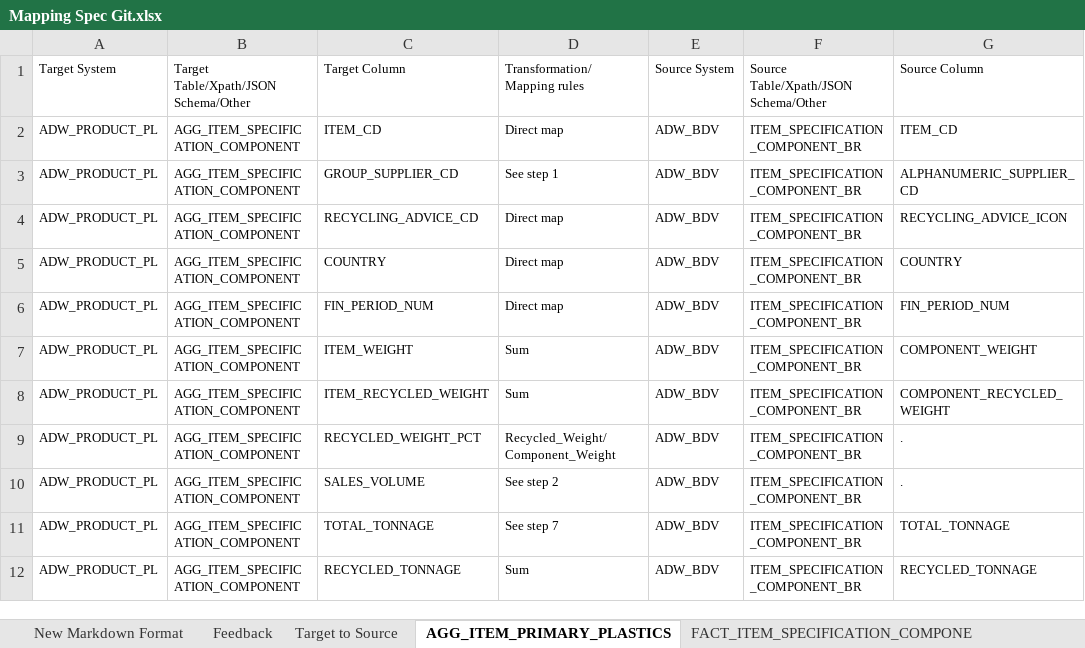
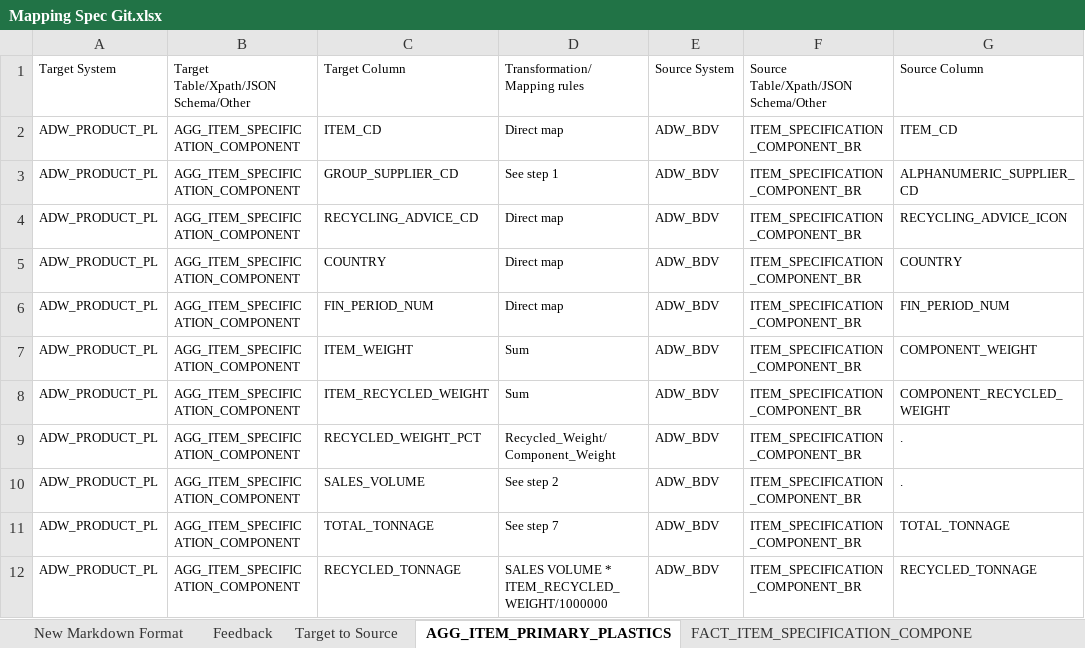
Before and after one commit to matt-wilkinson-js/test, an Excel workbook: Mapping Spec Git.xlsx, sheet AGG_ITEM_PRIMARY_PLASTICS, drawn as a sheet; values as stored, in another font and other column widths than the file's, no borders; the diff names each change by its address in the sheet, - before the commit and + after, or states it on an @@ line.

```diff
--- a/Mapping Spec Git.xlsx (sheet AGG_ITEM_PRIMARY_PLASTICS)
+++ b/Mapping Spec Git.xlsx (sheet AGG_ITEM_PRIMARY_PLASTICS)
-D12 (Transformation/Mapping rules): Sum
+D12 (Transformation/Mapping rules): SALES VOLUME * ITEM_RECYCLED_WEIGHT/1000000
```
Also changed, not shown: 2 other files.
